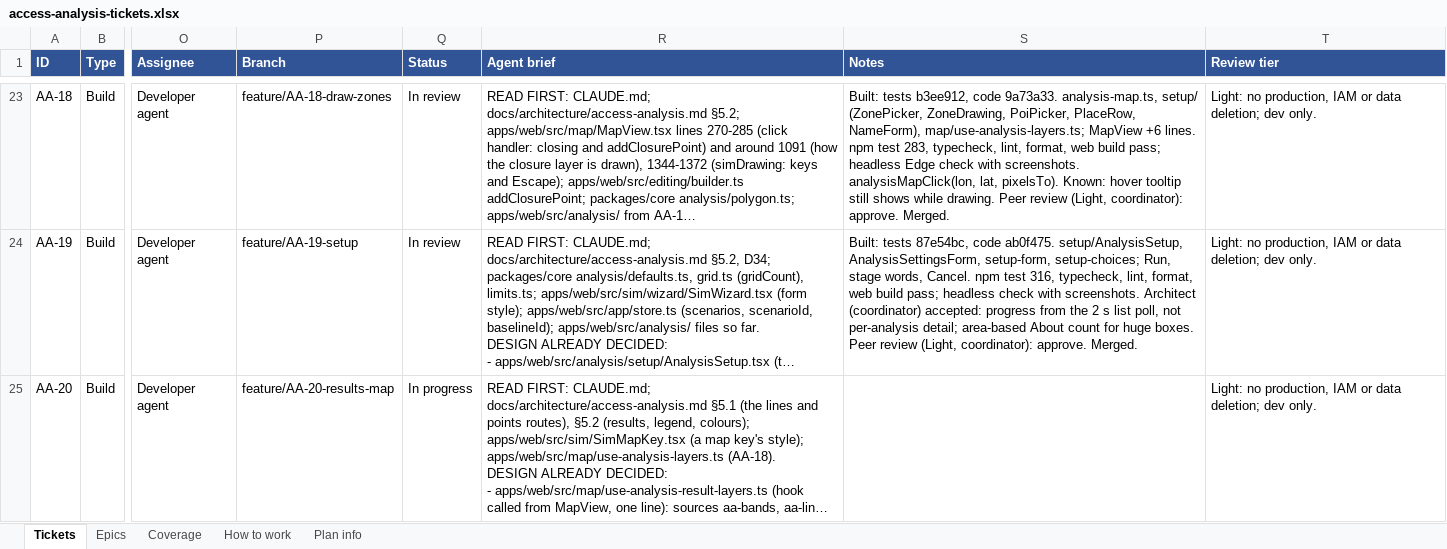
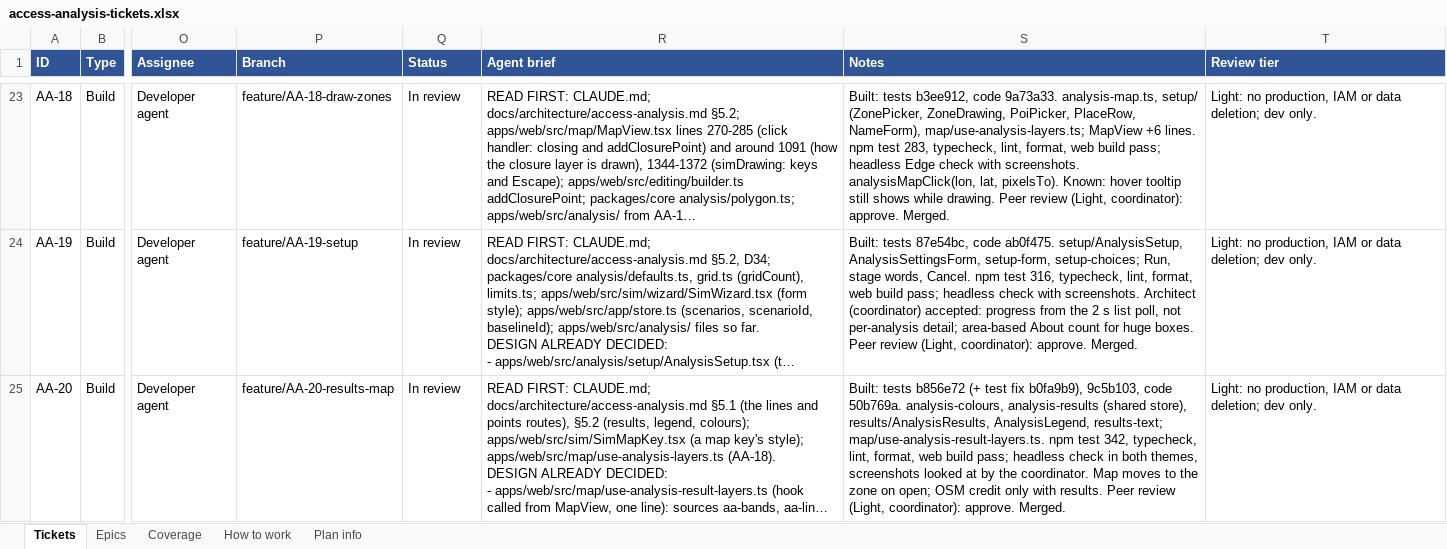
Before and after one commit to JamesNDL/gtfseditor_and_raptor, an Excel workbook: docs/project/access-analysis-tickets.xlsx, sheet Tickets, drawn as a sheet; only a part is shown, gaps mark what is left out; long unchanged cells end in …; values as stored, in another font and other column widths than the file's, no borders; the diff covers the shown part only; the diff names each change by its address in the sheet, - before the commit and + after, or states it on an @@ line.

```diff
--- a/docs/project/access-analysis-tickets.xlsx (sheet Tickets)
+++ b/docs/project/access-analysis-tickets.xlsx (sheet Tickets)
-Q25 (Status): In progress
+Q25 (Status): In review
-S25 (Notes): (empty)
+S25 (Notes): Built: tests b856e72 (+ test fix b0fa9b9), 9c5b103, code 50b769a. analysis-colours, analysis-results (shared store), results/AnalysisResults, AnalysisLegend, results-text; map/use-analysis-result-layers.ts. npm test 342, typecheck, lint, format, web build pass; headless check in both themes, screenshots looked at by the coordinator. Map moves to the zone on open; OSM credit only with results. Peer review (Light, coordinator): approve. Merged.
```
Also changed, not shown: 1 edited cell elsewhere in this sheet.
